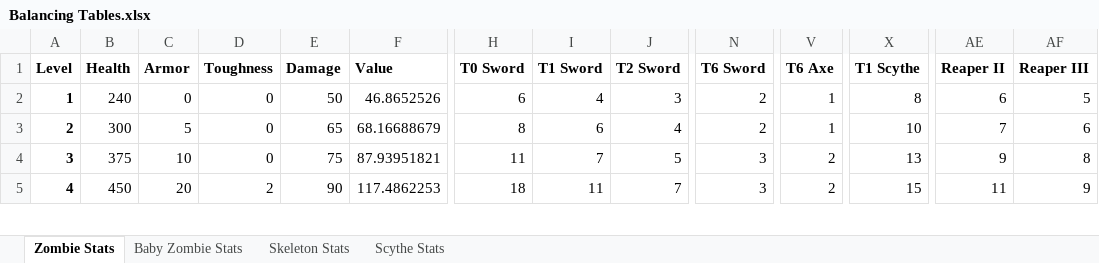
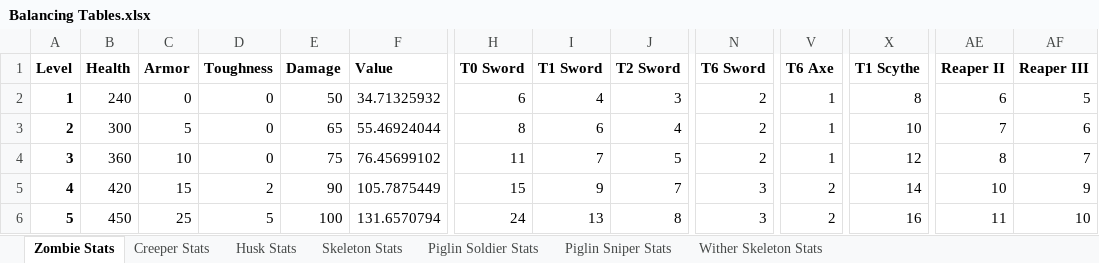
Before and after one commit to Theguyhere0/villager-defense-minigame, an Excel workbook: dev assets/Balancing Tables.xlsx, sheet Zombie Stats, drawn as a sheet; only a part is shown, gaps mark what is left out; values as stored, in another font and other column widths than the file's, no borders; charts and pictures not drawn; addresses are those after the commit; rows hold the shown columns only; the diff covers the shown part only; the diff names each change by its address in the sheet, - before the commit and + after, or states it on an @@ line.

```diff
--- a/dev assets/Balancing Tables.xlsx (sheet Zombie Stats)
+++ b/dev assets/Balancing Tables.xlsx (sheet Zombie Stats)
@@ sheet tab hidden: Baby Zombie Stats @@
@@ sheet tab hidden: Scythe Stats @@
+sheet tab: Creeper Stats
+sheet tab: Husk Stats
+sheet tab: Piglin Soldier Stats
+sheet tab: Piglin Sniper Stats
+sheet tab: Wither Skeleton Stats
-F2 (Value): 46.8652526
+F2 (Value): 34.71325932
-F3 (Value): 68.16688679
+F3 (Value): 55.46924044
-B4 (Health): 375
+B4 (Health): 360
-F4 (Value): 87.93951821
+F4 (Value): 76.45699102
-N4 (T6 Sword): 3
+N4 (T6 Sword): 2
-V4 (T6 Axe): 2
+V4 (T6 Axe): 1
-X4 (T1 Scythe): 13
+X4 (T1 Scythe): 12
-AE4 (Reaper II): 9
+AE4 (Reaper II): 8
-AF4 (Reaper III): 8
+AF4 (Reaper III): 7
+row 5: 4 | 420 | 15 | 2 | 90 | 105.7875449 | 15 | 9 | 7 | 3 | 2 | 14 | 10 | 9
-A6 (Level): 4
+A6 (Level): 5
-C6 (Armor): 20
+C6 (Armor): 25
-D6 (Toughness): 2
+D6 (Toughness): 5
-E6 (Damage): 90
+E6 (Damage): 100
-F6 (Value): 117.4862253
+F6 (Value): 131.6570794
-H6 (T0 Sword): 18
+H6 (T0 Sword): 24
-I6 (T1 Sword): 11
+I6 (T1 Sword): 13
-J6 (T2 Sword): 7
+J6 (T2 Sword): 8
-X6 (T1 Scythe): 15
+X6 (T1 Scythe): 16
-AF6 (Reaper III): 9
+AF6 (Reaper III): 10
```
Also changed, not shown: 1 removed row and 45 edited cells elsewhere in this sheet, sheet Skeleton Stats, formulas that keep their value, charts or pictures, 23 other files.
